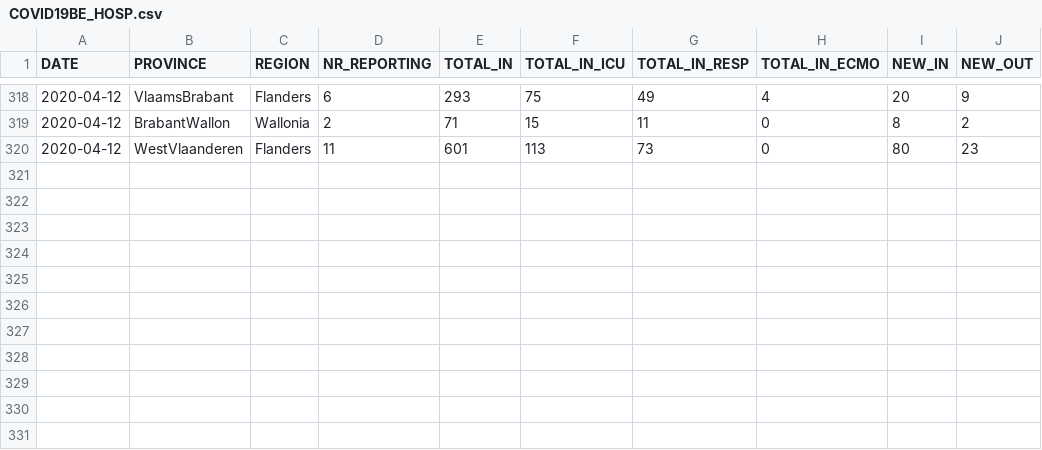
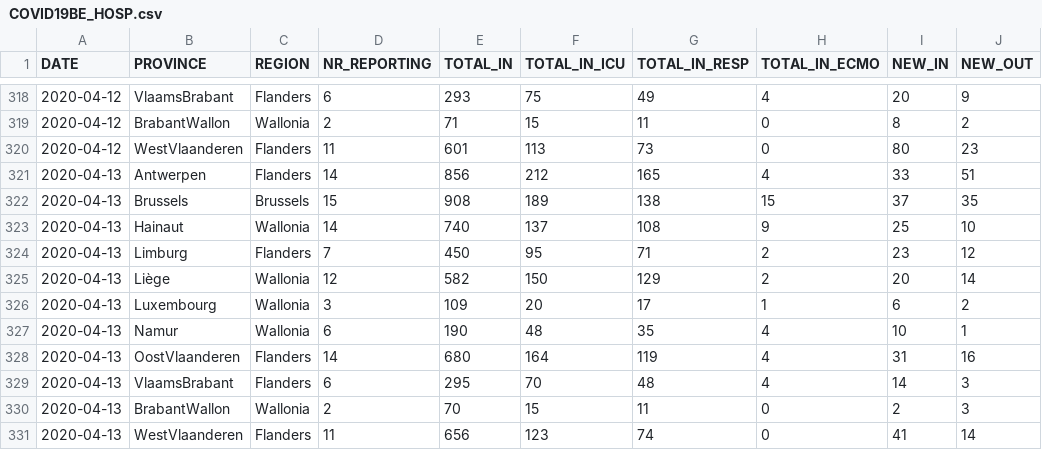
Before and after one commit to theodedeken/covid-belgium-data, a CSV file: COVID19BE_HOSP.csv, drawn as a sheet; only a part is shown, gaps mark what is left out.

```diff
--- a/COVID19BE_HOSP.csv
+++ b/COVID19BE_HOSP.csv
@@ -320 +320,12 @@
 2020-04-12,"WestVlaanderen","Flanders",11,601,113,73,0,80,23
+2020-04-13,"Antwerpen","Flanders",14,856,212,165,4,33,51
+2020-04-13,"Brussels","Brussels",15,908,189,138,15,37,35
+2020-04-13,"Hainaut","Wallonia",14,740,137,108,9,25,10
+2020-04-13,"Limburg","Flanders",7,450,95,71,2,23,12
+2020-04-13,"Liège","Wallonia",12,582,150,129,2,20,14
+2020-04-13,"Luxembourg","Wallonia",3,109,20,17,1,6,2
+2020-04-13,"Namur","Wallonia",6,190,48,35,4,10,1
+2020-04-13,"OostVlaanderen","Flanders",14,680,164,119,4,31,16
+2020-04-13,"VlaamsBrabant","Flanders",6,295,70,48,4,14,3
+2020-04-13,"BrabantWallon","Wallonia",2,70,15,11,0,2,3
+2020-04-13,"WestVlaanderen","Flanders",11,656,123,74,0,41,14
```
Also changed, not shown: COVID19BE_CASES_MUNI_CUM.csv, COVID19BE_MORT.csv, 3 other files.
